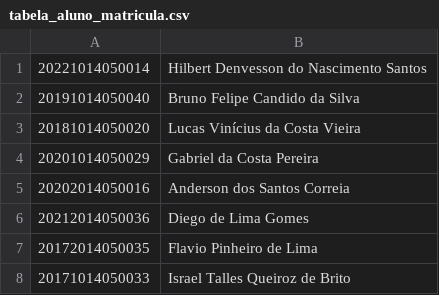
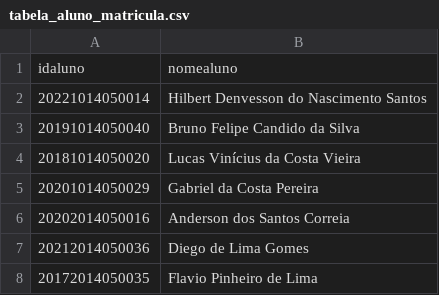
Before and after one commit to wesleycstr/projeto_banco_de_dados, a CSV file: dados/tabela_aluno_matricula.csv, drawn as a sheet; only a part is shown; the shorter side is filled out with more unchanged rows; the diff names each change by its address in the sheet, - before the commit and + after, or states it on an @@ line.

Commit message:
Update tabela_aluno_matricula.csv
Atualização do arquivo.

```diff
--- a/dados/tabela_aluno_matricula.csv
+++ b/dados/tabela_aluno_matricula.csv
+row 1: idaluno | nomealuno
```
